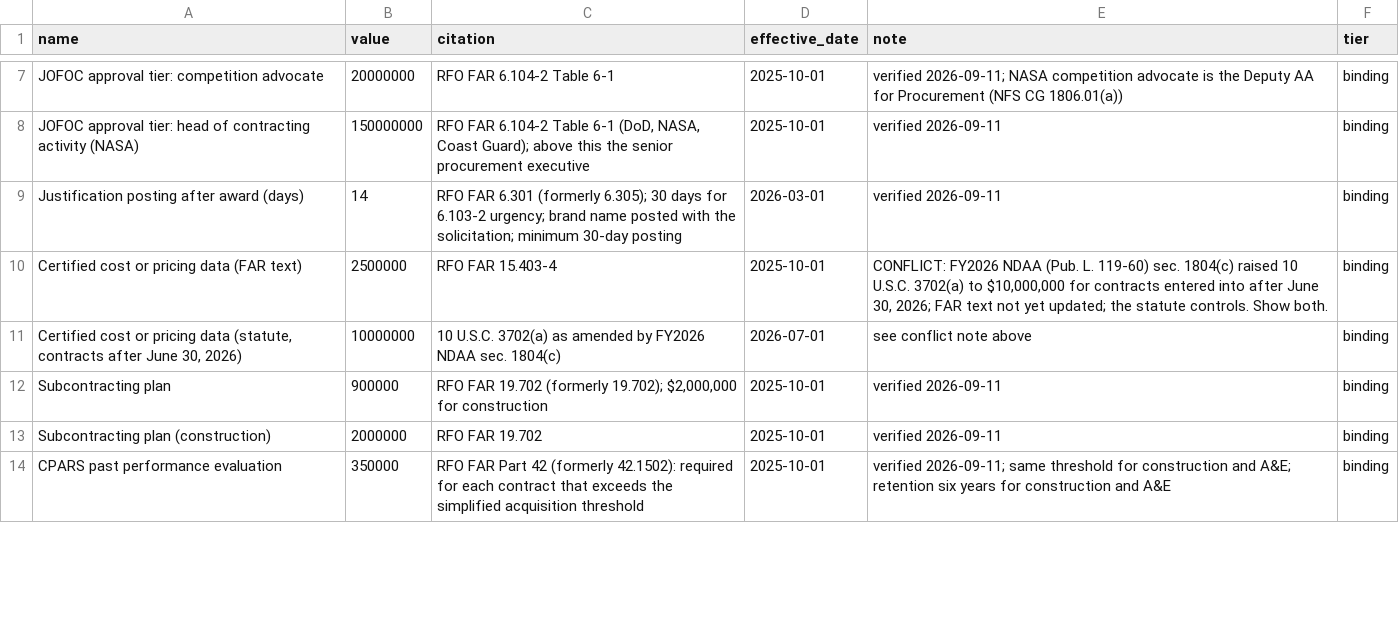
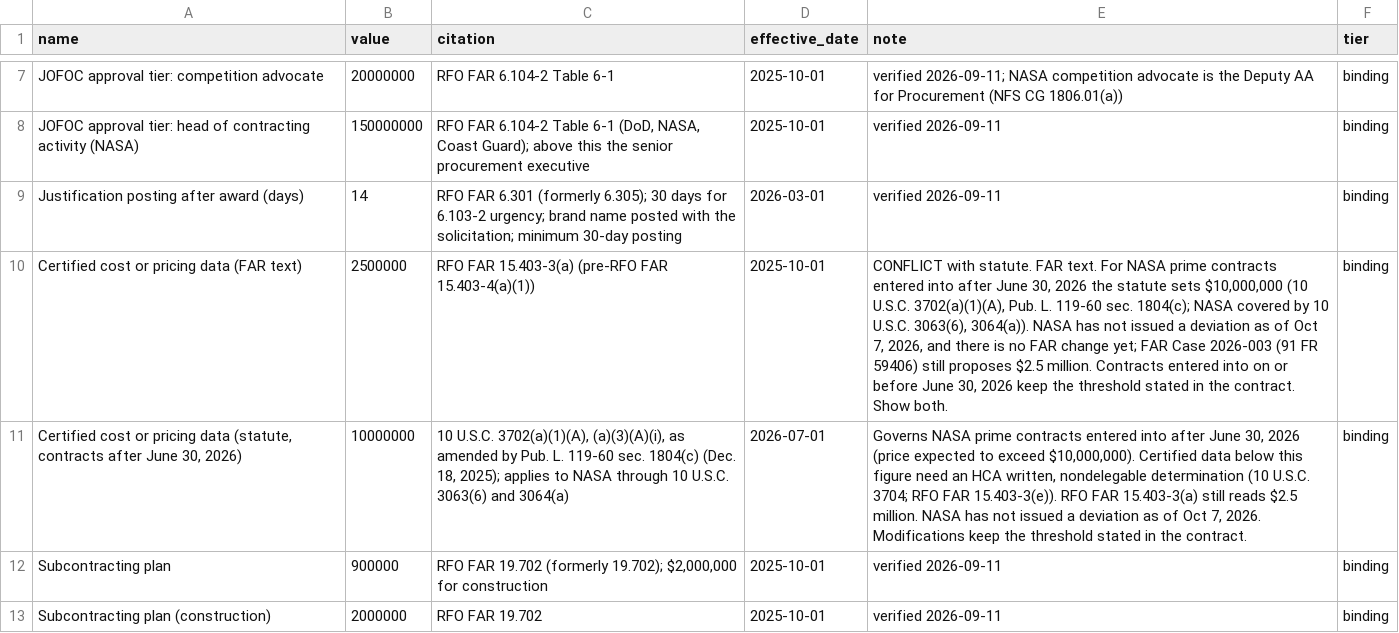
Before and after one commit to joshuataggart7-lgtm/t-minus, a CSV file: t-minus-seed/thresholds.csv, drawn as a sheet; only a part is shown, gaps mark what is left out; the shorter side is filled out with more unchanged rows; the diff names each change by its address in the sheet, - before the commit and + after, or states it on an @@ line.

```diff
--- a/t-minus-seed/thresholds.csv
+++ b/t-minus-seed/thresholds.csv
-C10 (citation): RFO FAR 15.403-4
+C10 (citation): RFO FAR 15.403-3(a) (pre-RFO FAR 15.403-4(a)(1))
-E10 (note): CONFLICT: FY2026 NDAA (Pub. L. 119-60) sec. 1804(c) raised 10 U.S.C. 3702(a) to $10,000,000 for contracts entered into after June 30, 2026; FAR text not yet updated; the statute controls. Show both.
+E10 (note): CONFLICT with statute. FAR text. For NASA prime contracts entered into after June 30, 2026 the statute sets $10,000,000 (10 U.S.C. 3702(a)(1)(A), Pub. L. 119-60 sec. 1804(c); NASA covered by 10 U.S.C. 3063(6), 3064(a)). NASA has not issued a deviation as of Oct 7, 2026, and there is no FAR change yet; FAR Case 2026-003 (91 FR 59406) still proposes $2.5 million. Contracts entered into on or before June 30, 2026 keep the threshold stated in the contract. Show both.
-C11 (citation): 10 U.S.C. 3702(a) as amended by FY2026 NDAA sec. 1804(c)
+C11 (citation): 10 U.S.C. 3702(a)(1)(A), (a)(3)(A)(i), as amended by Pub. L. 119-60 sec. 1804(c) (Dec. 18, 2025); applies to NASA through 10 U.S.C. 3063(6) and 3064(a)
-E11 (note): see conflict note above
+E11 (note): Governs NASA prime contracts entered into after June 30, 2026 (price expected to exceed $10,000,000). Certified data below this figure need an HCA written, nondelegable determination (10 U.S.C. 3704; RFO FAR 15.403-3(e)). RFO FAR 15.403-3(a) still reads $2.5 million. NASA has not issued a deviation as of Oct 7, 2026. Modifications keep the threshold stated in the contract.
```
Also changed, not shown: t-minus-seed/phase_plan.csv, 14 other files.
